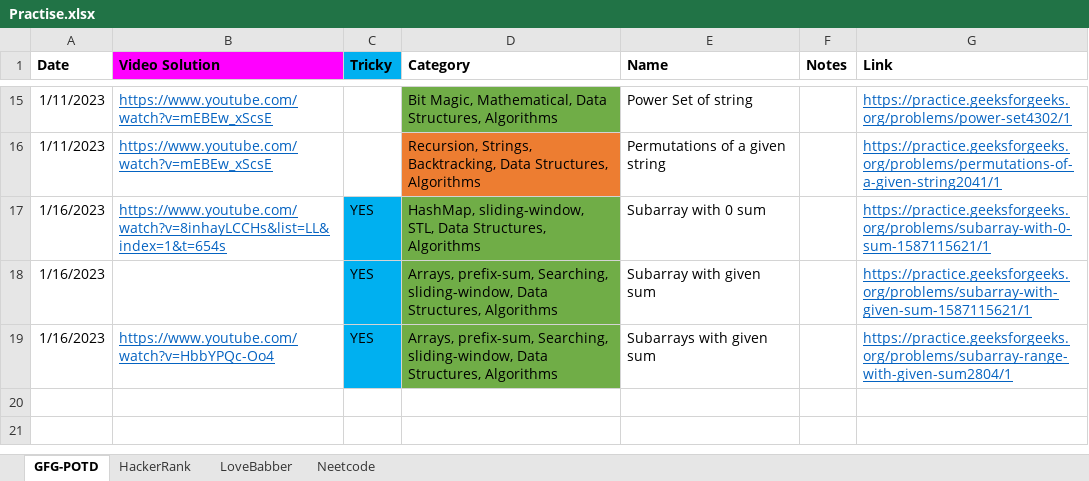
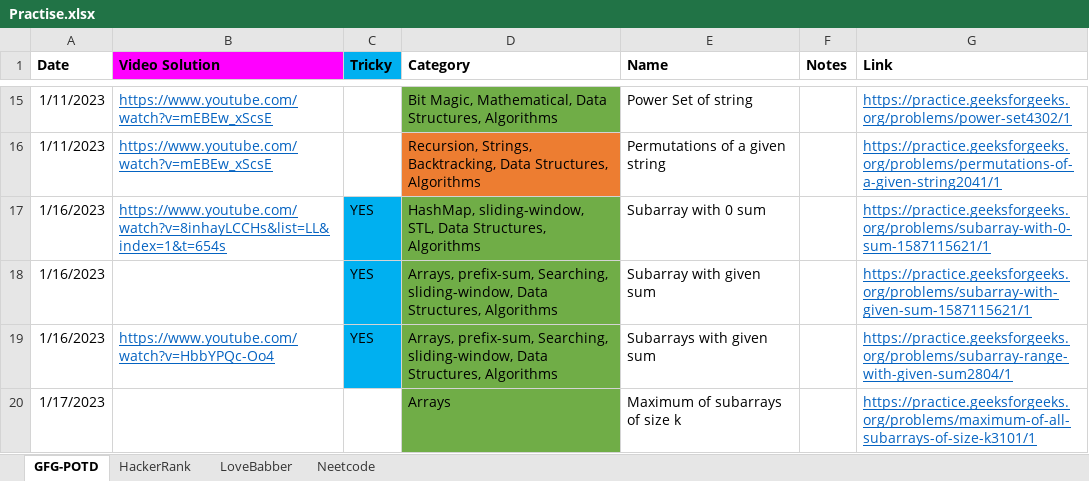
Before and after one commit to nikhilRevanakar/my-udemy, an Excel workbook: Practise.xlsx, sheet GFG-POTD, drawn as a sheet; only a part is shown, gaps mark what is left out; values as stored, in another font and other column widths than the file's, no borders; table styles not drawn; the diff names each change by its address in the sheet, - before the commit and + after, or states it on an @@ line.

Commit message:
POTD-19-01

```diff
--- a/Practise.xlsx (sheet GFG-POTD)
+++ b/Practise.xlsx (sheet GFG-POTD)
+row 20: 1/17/2023 |  |  | Arrays | Maximum of subarrays of size k |  | https://practice.geeksforgeeks.org/problems/maximum-of-all-subarrays-of-size-k3101/1
```
